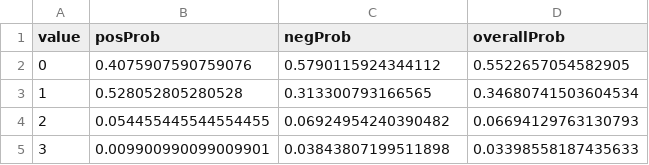
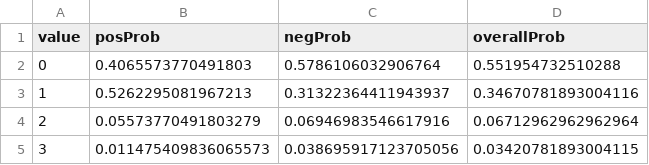
Before and after one commit to ukcvo/NewsTeller, a CSV file: csv-out/A0.csv, drawn as a sheet.

```diff
--- a/csv-out/A0.csv
+++ b/csv-out/A0.csv
@@ -1,5 +1,5 @@
 value;posProb;negProb;overallProb
-0;0.4075907590759076;0.5790115924344112;0.5522657054582905
-1;0.528052805280528;0.313300793166565;0.34680741503604534
-2;0.054455445544554455;0.06924954240390482;0.06694129763130793
-3;0.009900990099009901;0.03843807199511898;0.03398558187435633
+0;0.4065573770491803;0.5786106032906764;0.551954732510288
+1;0.5262295081967213;0.31322364411943937;0.34670781893004116
+2;0.05573770491803279;0.06946983546617916;0.06712962962962964
+3;0.011475409836065573;0.038695917123705056;0.03420781893004115
```
Also changed, not shown: csv-out/A1.csv, csv-out/areLabelsVerbs.csv, 8 other files.
